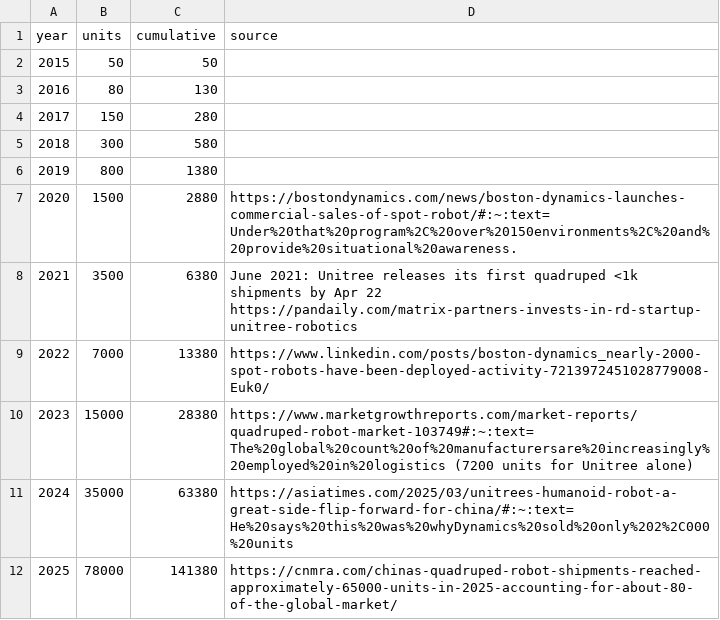
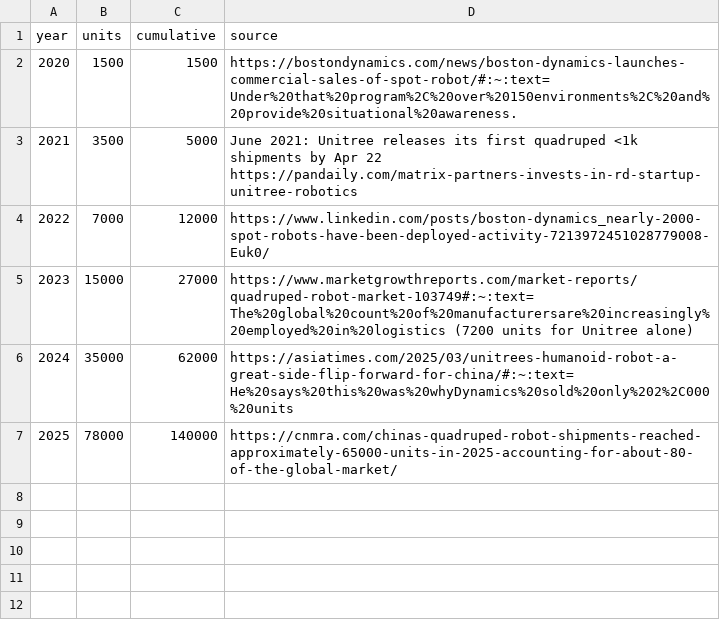
Before and after one commit to exmateriae/roboticsproductiondata, a CSV file: quadrupeds.csv, drawn as a sheet.

Commit message:
Update quadrupeds.csv

```diff
--- a/quadrupeds.csv
+++ b/quadrupeds.csv
@@ -1,12 +1,7 @@
 year,units,cumulative,source
-2015,50,50,
-2016,80,130,
-2017,150,280,
-2018,300,580,
-2019,800,1380,
-2020,1500,2880, https://bostondynamics.com/news/boston-dynamics-launches-commercial-sales-of-spot-robot/#:~:text=Under%20that%20program%2C%20over%20150environments%2C%20and%20provide%20situational%20awareness.
-2021,3500,6380, June 2021: Unitree releases its first quadruped <1k shipments by Apr 22 https://pandaily.com/matrix-partners-invests-in-rd-startup-unitree-robotics
-2022,7000,13380, https://www.linkedin.com/posts/boston-dynamics_nearly-2000-spot-robots-have-been-deployed-activity-7213972451028779008-Euk0/
-2023,15000,28380, https://www.marketgrowthreports.com/market-reports/quadruped-robot-market-103749#:~:text=The%20global%20count%20of%20manufacturersare%20increasingly%20employed%20in%20logistics (7200 units for Unitree alone)
-2024,35000,63380, https://asiatimes.com/2025/03/unitrees-humanoid-robot-a-great-side-flip-forward-for-china/#:~:text=He%20says%20this%20was%20whyDynamics%20sold%20only%202%2C000%20units
-2025,78000,141380, https://cnmra.com/chinas-quadruped-robot-shipments-reached-approximately-65000-units-in-2025-accounting-for-about-80-of-the-global-market/
+2020,1500,1500, https://bostondynamics.com/news/boston-dynamics-launches-commercial-sales-of-spot-robot/#:~:text=Under%20that%20program%2C%20over%20150environments%2C%20and%20provide%20situational%20awareness.
+2021,3500,5000, June 2021: Unitree releases its first quadruped <1k shipments by Apr 22 https://pandaily.com/matrix-partners-invests-in-rd-startup-unitree-robotics
+2022,7000,12000, https://www.linkedin.com/posts/boston-dynamics_nearly-2000-spot-robots-have-been-deployed-activity-7213972451028779008-Euk0/
+2023,15000,27000, https://www.marketgrowthreports.com/market-reports/quadruped-robot-market-103749#:~:text=The%20global%20count%20of%20manufacturersare%20increasingly%20employed%20in%20logistics (7200 units for Unitree alone)
+2024,35000,62000, https://asiatimes.com/2025/03/unitrees-humanoid-robot-a-great-side-flip-forward-for-china/#:~:text=He%20says%20this%20was%20whyDynamics%20sold%20only%202%2C000%20units
+2025,78000,140000, https://cnmra.com/chinas-quadruped-robot-shipments-reached-approximately-65000-units-in-2025-accounting-for-about-80-of-the-global-market/
```
